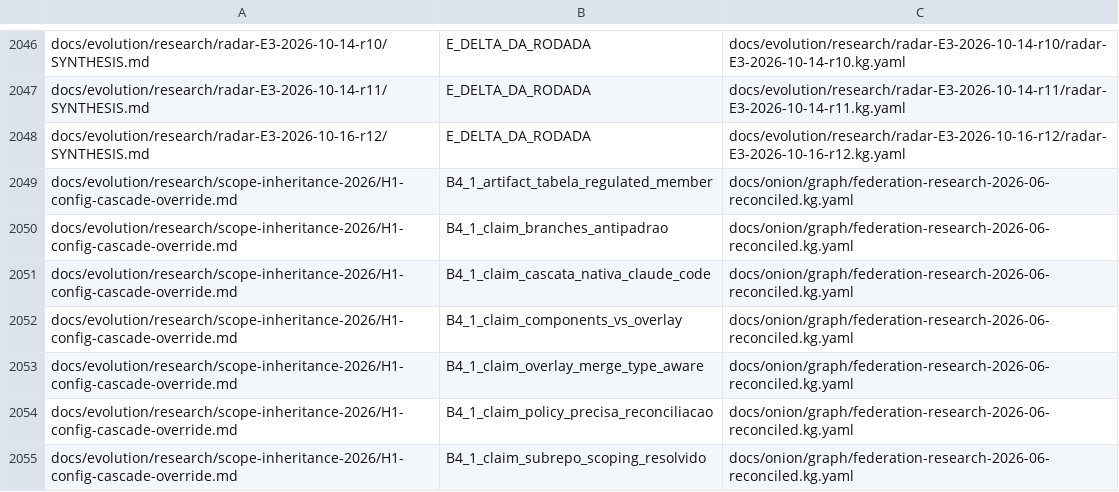
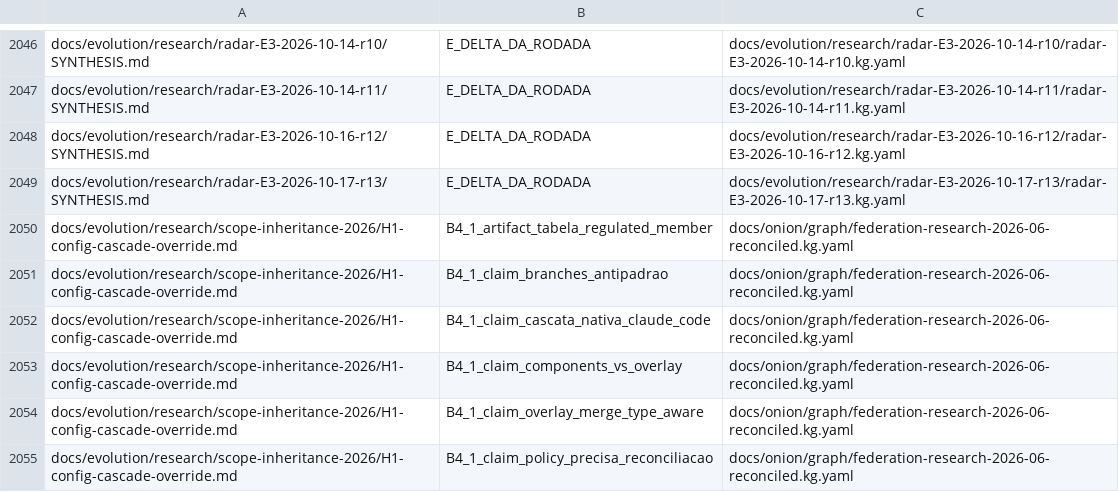
Before and after one commit to marciocar/onion-evolve, a TSV file: docs/onion/kg-read-index.tsv, drawn as a sheet; only a part is shown, gaps mark what is left out; the shorter side is filled out with more unchanged rows; the diff names each change by its address in the sheet, - before the commit and + after, or states it on an @@ line.

Commit message:
docs: projeções geradas regeneradas
Orquestrado com 🧅 Onion Evolve

```diff
--- a/docs/onion/kg-read-index.tsv
+++ b/docs/onion/kg-read-index.tsv
+row 2049: docs/evolution/research/radar-E3-2026-10-17-r13/SYNTHESIS.md | E_DELTA_DA_RODADA | docs/evolution/research/radar-E3-2026-10-17-r13/radar-E3-2026-10-17-r13.kg.yaml
```
Also changed, not shown: 2 other files.
